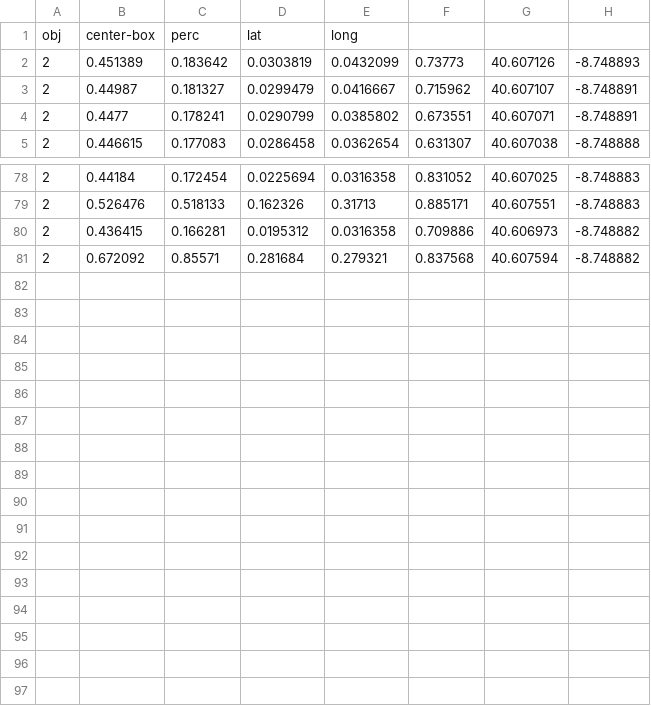
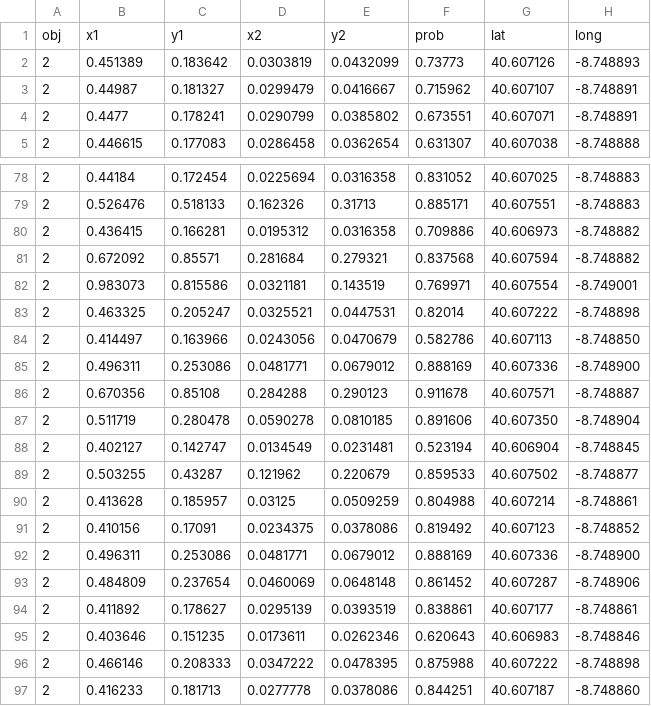
Before and after one commit to 5g-mobility/computer-vision, a CSV file: sensor_fusion/mappingRia2.csv, drawn as a sheet; only a part is shown, gaps mark what is left out; removed rows and columns are numbered as before the commit, all else as after; the diff names each change by its address in the sheet, - before the commit and + after, or states it on an @@ line.

```diff
--- a/sensor_fusion/mappingRia2.csv
+++ b/sensor_fusion/mappingRia2.csv
-row 1: obj | center-box | perc | lat | long
+row 1: obj | x1 | y1 | x2 | y2 | prob | lat | long
+row 82: 2 | 0.983073 | 0.815586 | 0.0321181 | 0.143519 | 0.769971 | 40.607554 | -8.749001
+row 83: 2 | 0.463325 | 0.205247 | 0.0325521 | 0.0447531 | 0.82014 | 40.607222 | -8.748898
+row 84: 2 | 0.414497 | 0.163966 | 0.0243056 | 0.0470679 | 0.582786 | 40.607113 | -8.748850
+row 85: 2 | 0.496311 | 0.253086 | 0.0481771 | 0.0679012 | 0.888169 | 40.607336 | -8.748900
+row 86: 2 | 0.670356 | 0.85108 | 0.284288 | 0.290123 | 0.911678 | 40.607571 | -8.748887
+row 87: 2 | 0.511719 | 0.280478 | 0.0590278 | 0.0810185 | 0.891606 | 40.607350 | -8.748904
+row 88: 2 | 0.402127 | 0.142747 | 0.0134549 | 0.0231481 | 0.523194 | 40.606904 | -8.748845
+row 89: 2 | 0.503255 | 0.43287 | 0.121962 | 0.220679 | 0.859533 | 40.607502 | -8.748877
+row 90: 2 | 0.413628 | 0.185957 | 0.03125 | 0.0509259 | 0.804988 | 40.607214 | -8.748861
+row 91: 2 | 0.410156 | 0.17091 | 0.0234375 | 0.0378086 | 0.819492 | 40.607123 | -8.748852
+row 92: 2 | 0.496311 | 0.253086 | 0.0481771 | 0.0679012 | 0.888169 | 40.607336 | -8.748900
+row 93: 2 | 0.484809 | 0.237654 | 0.0460069 | 0.0648148 | 0.861452 | 40.607287 | -8.748906
+row 94: 2 | 0.411892 | 0.178627 | 0.0295139 | 0.0393519 | 0.838861 | 40.607177 | -8.748861
+row 95: 2 | 0.403646 | 0.151235 | 0.0173611 | 0.0262346 | 0.620643 | 40.606983 | -8.748846
+row 96: 2 | 0.466146 | 0.208333 | 0.0347222 | 0.0478395 | 0.875988 | 40.607222 | -8.748898
+row 97: 2 | 0.416233 | 0.181713 | 0.0277778 | 0.0378086 | 0.844251 | 40.607187 | -8.748860
```
Also changed, not shown: sensor_fusion/mappingPonte.csv, 2 other files.
